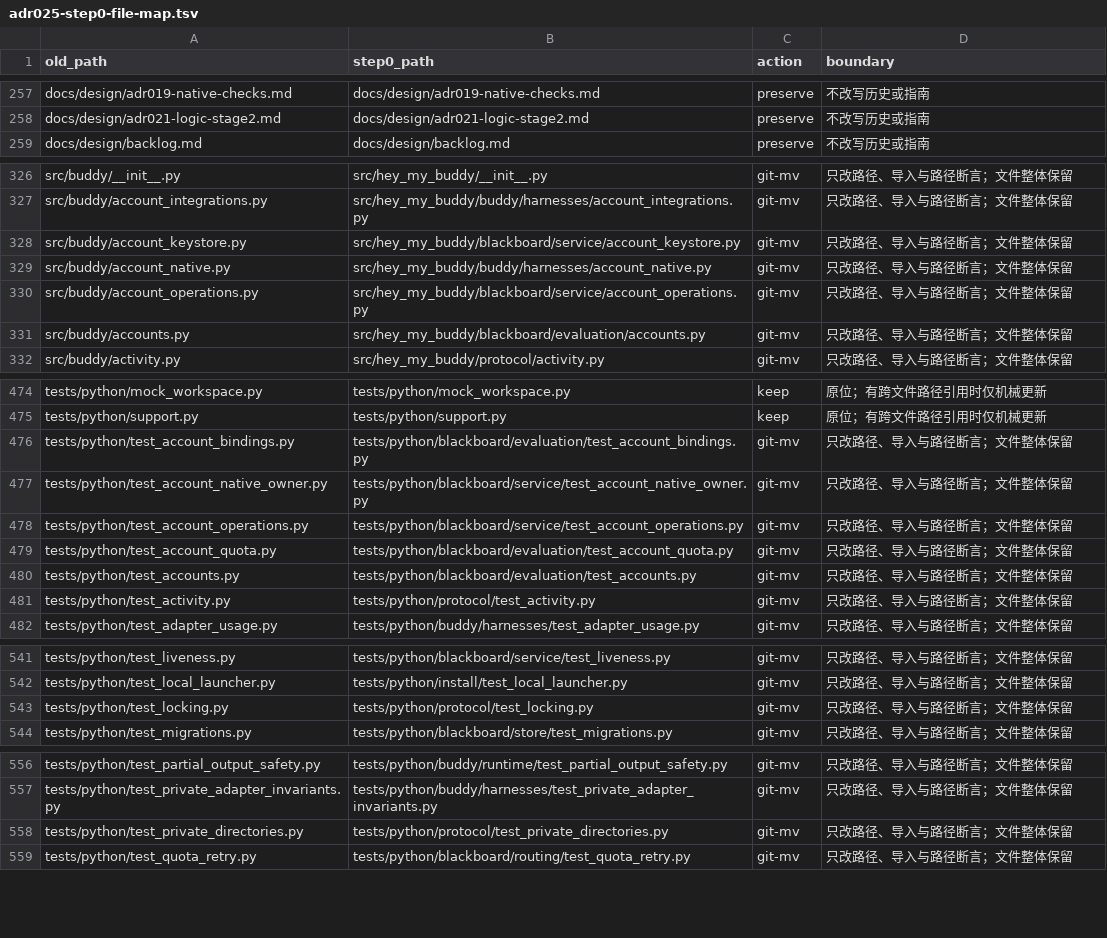
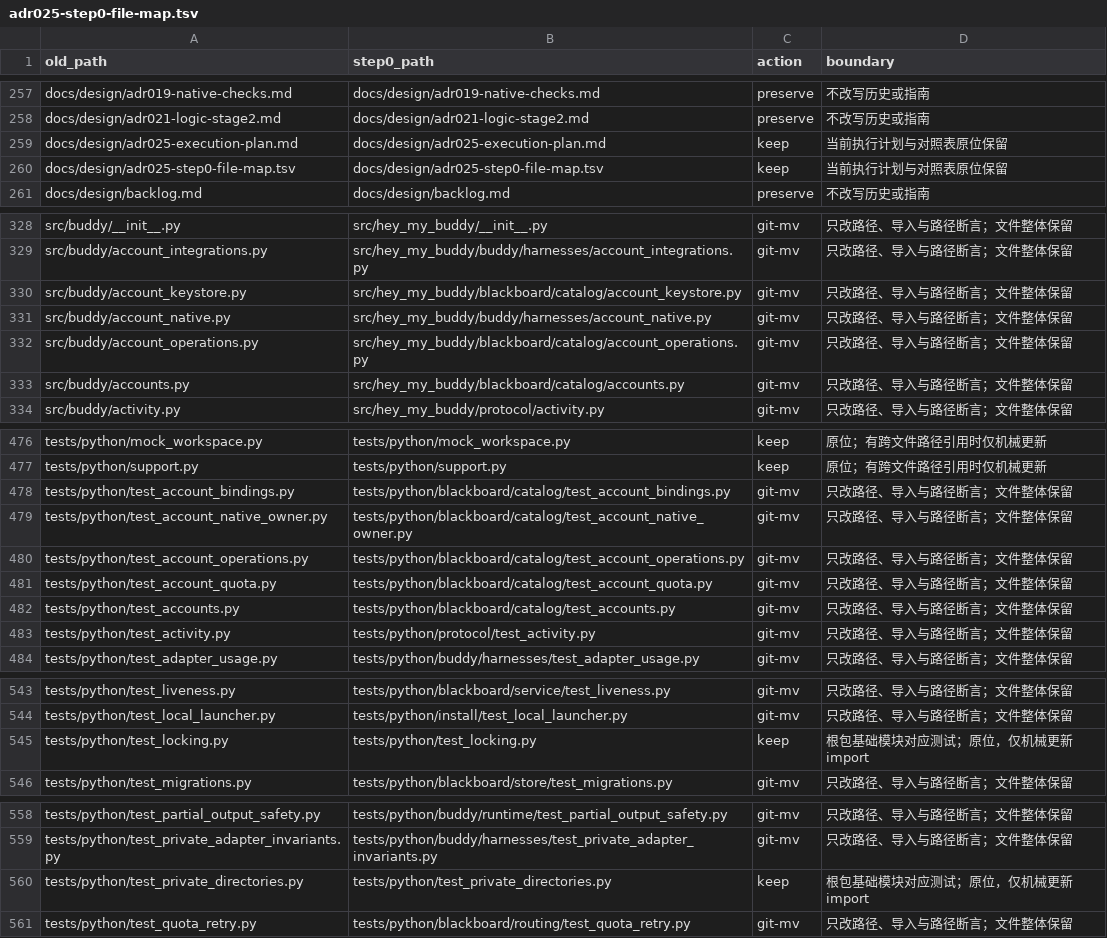
Before and after one commit to Dsssyc/hey-my-buddy, a TSV file: docs/design/adr025-step0-file-map.tsv, drawn as a sheet; only a part is shown, gaps mark what is left out; the diff covers the shown part only.

Commit message:
docs: revise ADR-025 plan after Host review

```diff
--- a/docs/design/adr025-step0-file-map.tsv
+++ b/docs/design/adr025-step0-file-map.tsv
@@ -258,2 +258,4 @@ docs/design/adr019-native-checks.md	docs/design/adr019-native-checks.md	preserve
 docs/design/adr021-logic-stage2.md	docs/design/adr021-logic-stage2.md	preserve	不改写历史或指南
+docs/design/adr025-execution-plan.md	docs/design/adr025-execution-plan.md	keep	当前执行计划与对照表原位保留
+docs/design/adr025-step0-file-map.tsv	docs/design/adr025-step0-file-map.tsv	keep	当前执行计划与对照表原位保留
 docs/design/backlog.md	docs/design/backlog.md	preserve	不改写历史或指南
@@ -327,6 +329,6 @@ src/buddy/__init__.py	src/hey_my_buddy/__init__.py	git-mv	只改路径、导入
 src/buddy/account_integrations.py	src/hey_my_buddy/buddy/harnesses/account_integrations.py	git-mv	只改路径、导入与路径断言；文件整体保留
-src/buddy/account_keystore.py	src/hey_my_buddy/blackboard/service/account_keystore.py	git-mv	只改路径、导入与路径断言；文件整体保留
+src/buddy/account_keystore.py	src/hey_my_buddy/blackboard/catalog/account_keystore.py	git-mv	只改路径、导入与路径断言；文件整体保留
 src/buddy/account_native.py	src/hey_my_buddy/buddy/harnesses/account_native.py	git-mv	只改路径、导入与路径断言；文件整体保留
-src/buddy/account_operations.py	src/hey_my_buddy/blackboard/service/account_operations.py	git-mv	只改路径、导入与路径断言；文件整体保留
-src/buddy/accounts.py	src/hey_my_buddy/blackboard/evaluation/accounts.py	git-mv	只改路径、导入与路径断言；文件整体保留
+src/buddy/account_operations.py	src/hey_my_buddy/blackboard/catalog/account_operations.py	git-mv	只改路径、导入与路径断言；文件整体保留
+src/buddy/accounts.py	src/hey_my_buddy/blackboard/catalog/accounts.py	git-mv	只改路径、导入与路径断言；文件整体保留
 src/buddy/activity.py	src/hey_my_buddy/protocol/activity.py	git-mv	只改路径、导入与路径断言；文件整体保留
@@ -475,7 +477,7 @@ tests/python/mock_workspace.py	tests/python/mock_workspace.py	keep	原位；有
 tests/python/support.py	tests/python/support.py	keep	原位；有跨文件路径引用时仅机械更新
-tests/python/test_account_bindings.py	tests/python/blackboard/evaluation/test_account_bindings.py	git-mv	只改路径、导入与路径断言；文件整体保留
-tests/python/test_account_native_owner.py	tests/python/blackboard/service/test_account_native_owner.py	git-mv	只改路径、导入与路径断言；文件整体保留
-tests/python/test_account_operations.py	tests/python/blackboard/service/test_account_operations.py	git-mv	只改路径、导入与路径断言；文件整体保留
-tests/python/test_account_quota.py	tests/python/blackboard/evaluation/test_account_quota.py	git-mv	只改路径、导入与路径断言；文件整体保留
-tests/python/test_accounts.py	tests/python/blackboard/evaluation/test_accounts.py	git-mv	只改路径、导入与路径断言；文件整体保留
+tests/python/test_account_bindings.py	tests/python/blackboard/catalog/test_account_bindings.py	git-mv	只改路径、导入与路径断言；文件整体保留
+tests/python/test_account_native_owner.py	tests/python/blackboard/catalog/test_account_native_owner.py	git-mv	只改路径、导入与路径断言；文件整体保留
+tests/python/test_account_operations.py	tests/python/blackboard/catalog/test_account_operations.py	git-mv	只改路径、导入与路径断言；文件整体保留
+tests/python/test_account_quota.py	tests/python/blackboard/catalog/test_account_quota.py	git-mv	只改路径、导入与路径断言；文件整体保留
+tests/python/test_accounts.py	tests/python/blackboard/catalog/test_accounts.py	git-mv	只改路径、导入与路径断言；文件整体保留
 tests/python/test_activity.py	tests/python/protocol/test_activity.py	git-mv	只改路径、导入与路径断言；文件整体保留
@@ -542,3 +544,3 @@ tests/python/test_liveness.py	tests/python/blackboard/service/test_liveness.py	g
 tests/python/test_local_launcher.py	tests/python/install/test_local_launcher.py	git-mv	只改路径、导入与路径断言；文件整体保留
-tests/python/test_locking.py	tests/python/protocol/test_locking.py	git-mv	只改路径、导入与路径断言；文件整体保留
+tests/python/test_locking.py	tests/python/test_locking.py	keep	根包基础模块对应测试；原位，仅机械更新 import
 tests/python/test_migrations.py	tests/python/blackboard/store/test_migrations.py	git-mv	只改路径、导入与路径断言；文件整体保留
@@ -557,3 +559,3 @@ tests/python/test_partial_output_safety.py	tests/python/buddy/runtime/test_parti
 tests/python/test_private_adapter_invariants.py	tests/python/buddy/harnesses/test_private_adapter_invariants.py	git-mv	只改路径、导入与路径断言；文件整体保留
-tests/python/test_private_directories.py	tests/python/protocol/test_private_directories.py	git-mv	只改路径、导入与路径断言；文件整体保留
+tests/python/test_private_directories.py	tests/python/test_private_directories.py	keep	根包基础模块对应测试；原位，仅机械更新 import
 tests/python/test_quota_retry.py	tests/python/blackboard/routing/test_quota_retry.py	git-mv	只改路径、导入与路径断言；文件整体保留
```
Also changed, not shown: 9 edited cells elsewhere in this file, 1 other file.
